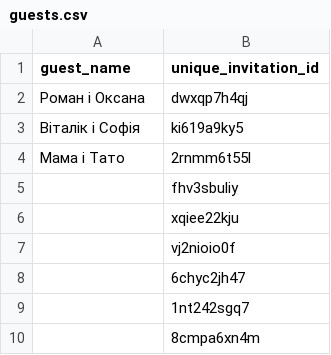
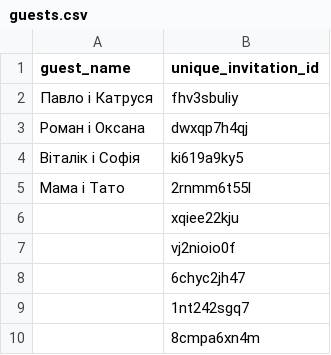
Before and after one commit to JustMeGaaRa/justmegaara.wedding.app, a CSV file: data/guests.csv, drawn as a sheet; only a part is shown.

```diff
--- a/data/guests.csv
+++ b/data/guests.csv
@@ -1,2 +1,3 @@
 guest_name,unique_invitation_id
+Павло і Катруся,fhv3sbuliy
 Роман і Оксана,dwxqp7h4qj
@@ -4,3 +5,2 @@ guest_name,unique_invitation_id
 Мама і Тато,2rnmm6t55l
-,fhv3sbuliy
 ,xqiee22kju
```
Also changed, not shown: 9 other files.
